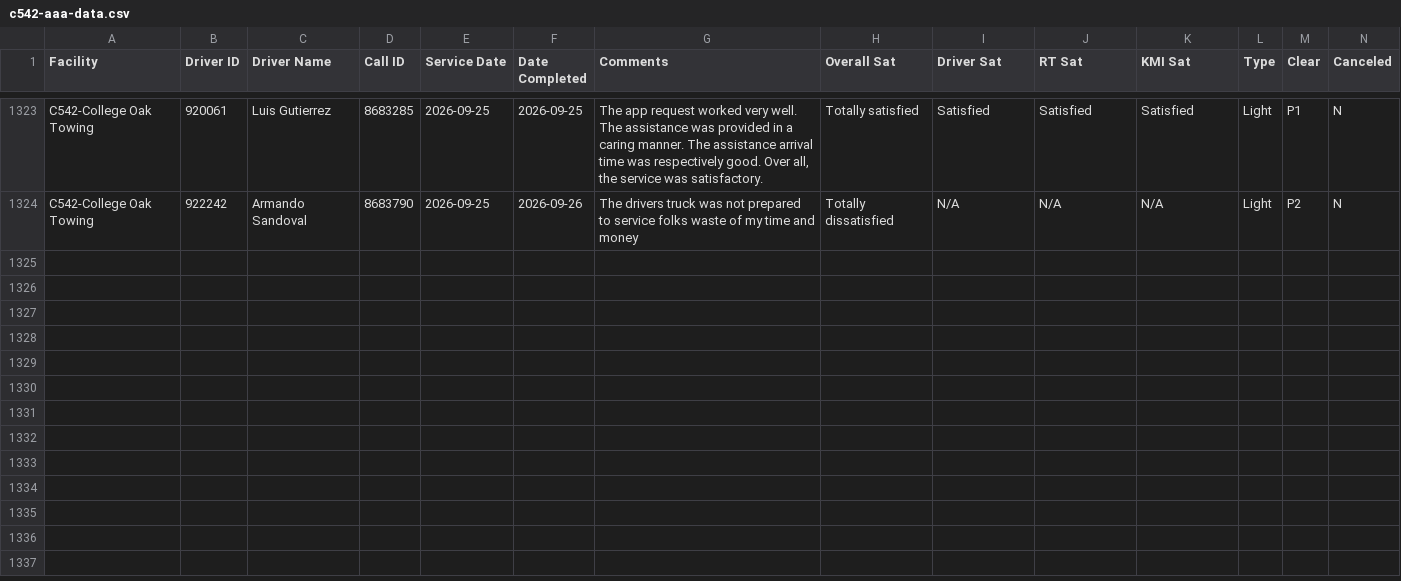
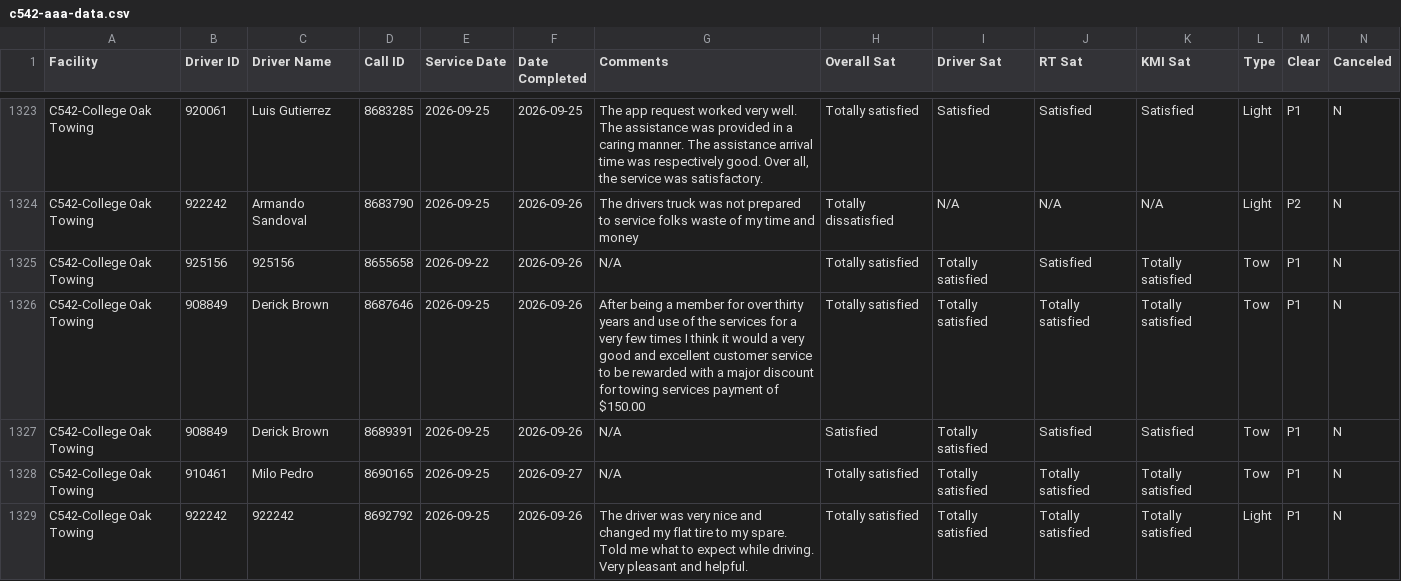
Before and after one commit to sbanks79/firstlineforryder, a CSV file: c542-aaa-data.csv, drawn as a sheet; only a part is shown, gaps mark what is left out; rows hold the shown columns only; the diff names each change by its address in the sheet, - before the commit and + after, or states it on an @@ line.

```diff
--- a/c542-aaa-data.csv
+++ b/c542-aaa-data.csv
+row 1325: C542-College Oak Towing | 925156 | 925156 | 8655658 | 2026-09-22 | 2026-09-26 | N/A | Totally satisfied | Totally satisfied | Satisfied | Totally satisfied | Tow | P1 | N
+row 1326: C542-College Oak Towing | 908849 | Derick Brown | 8687646 | 2026-09-25 | 2026-09-26 | After being a member for over thirty years and use of the services for a very few times I think it would a very good and excellent customer service to be rewarded with a major discount for towing services payment of $150.00 | Totally satisfied | Totally satisfied | Totally satisfied | Totally satisfied | Tow | P1 | N
+row 1327: C542-College Oak Towing | 908849 | Derick Brown | 8689391 | 2026-09-25 | 2026-09-26 | N/A | Satisfied | Totally satisfied | Satisfied | Satisfied | Tow | P1 | N
+row 1328: C542-College Oak Towing | 910461 | Milo Pedro | 8690165 | 2026-09-25 | 2026-09-27 | N/A | Totally satisfied | Totally satisfied | Totally satisfied | Totally satisfied | Tow | P1 | N
+row 1329: C542-College Oak Towing | 922242 | 922242 | 8692792 | 2026-09-25 | 2026-09-26 | The driver was very nice and changed my flat tire to my spare. Told me what to expect while driving. Very pleasant and helpful. | Totally satisfied | Totally satisfied | Totally satisfied | Totally satisfied | Light | P1 | N
```
Also changed, not shown: c510-aaa-data.csv, 1 other file.
